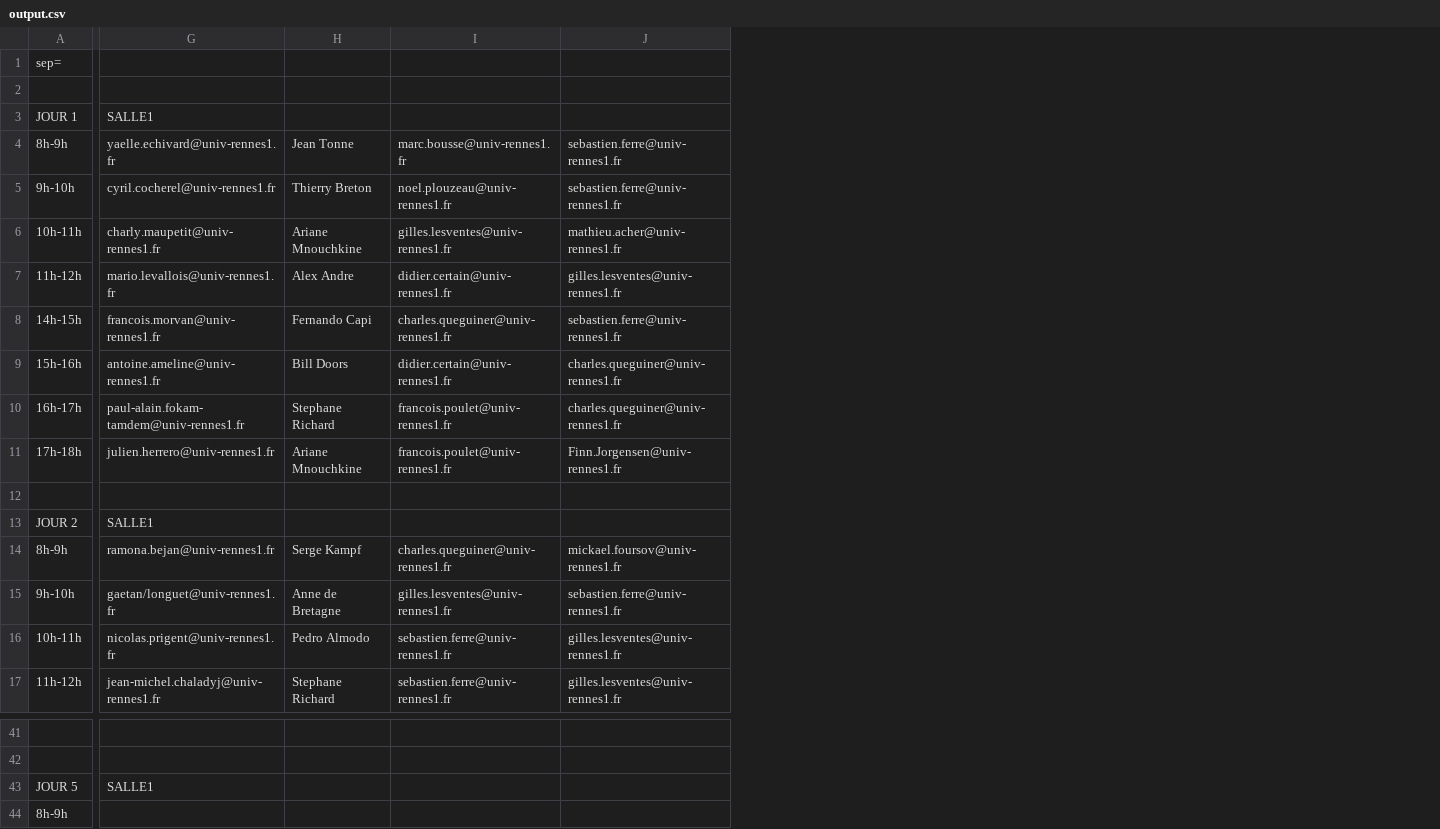
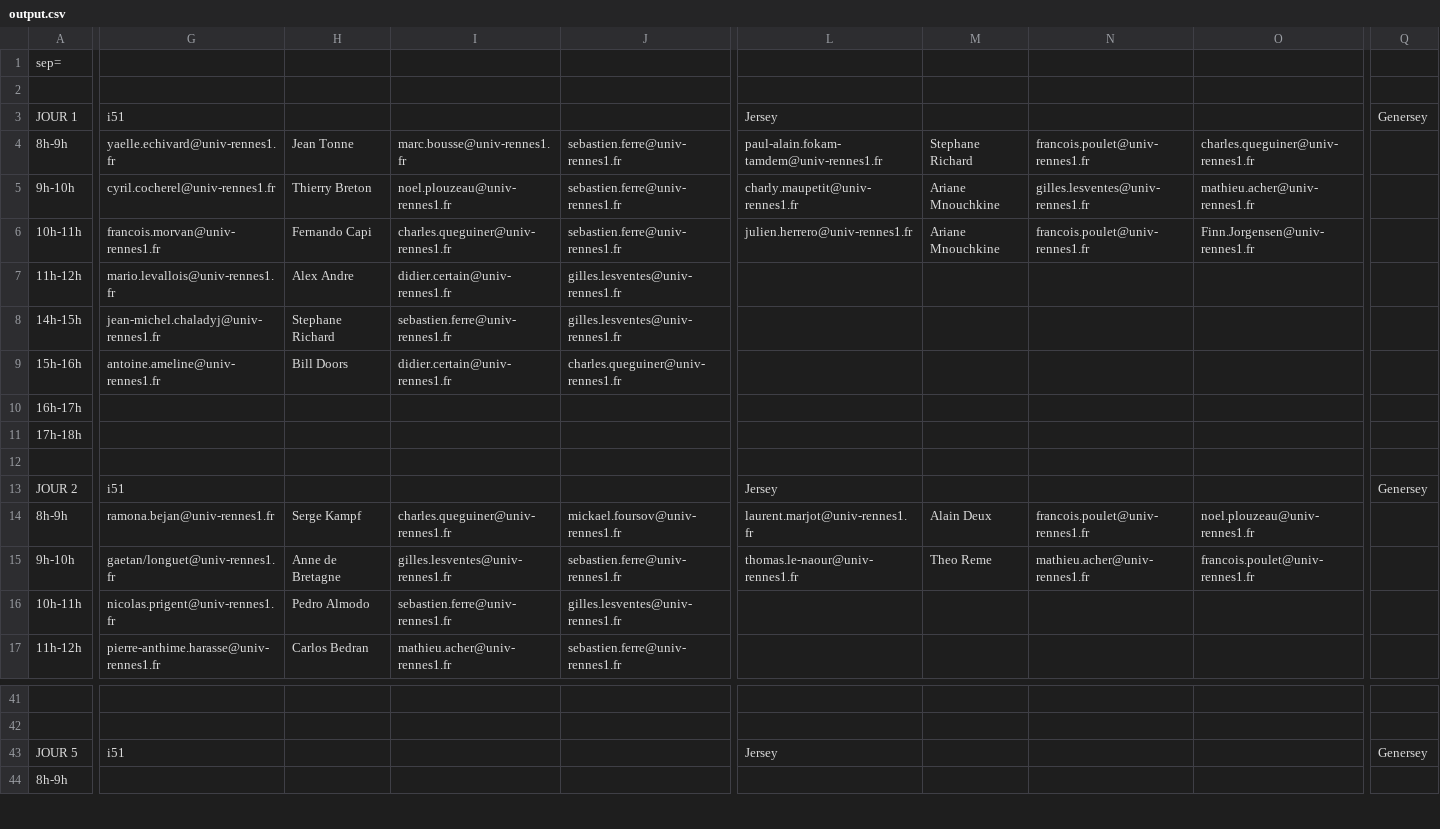
Before and after one commit to dkaakati/POSSICAT, a CSV file: POSSICAT/data/output.csv, drawn as a sheet; only a part is shown, gaps mark what is left out; the diff covers the shown part only; the diff names each change by its address in the sheet, - before the commit and + after, or states it on an @@ line.

Commit message:
Add salles specifications

```diff
--- a/POSSICAT/data/output.csv
+++ b/POSSICAT/data/output.csv
+column L, rows 3-15: Jersey | paul-alain.fokam-tamdem@univ-rennes1.fr | charly.maupetit@univ-rennes1.fr | julien.herrero@univ-rennes1.fr |  |  |  |  |  |  | Jersey | laurent.marjot@univ-rennes1.fr | thomas.le-naour@univ-rennes1.fr; row 43: Jersey
+column M, rows 4-15: Stephane Richard | Ariane Mnouchkine | Ariane Mnouchkine |  |  |  |  |  |  |  | Alain Deux | Theo Reme
+column N, rows 4-15: francois.poulet@univ-rennes1.fr | gilles.lesventes@univ-rennes1.fr | francois.poulet@univ-rennes1.fr |  |  |  |  |  |  |  | francois.poulet@univ-rennes1.fr | mathieu.acher@univ-rennes1.fr
+column O, rows 4-15: charles.queguiner@univ-rennes1.fr | mathieu.acher@univ-rennes1.fr | Finn.Jorgensen@univ-rennes1.fr |  |  |  |  |  |  |  | noel.plouzeau@univ-rennes1.fr | francois.poulet@univ-rennes1.fr
+column Q, rows 3-13: Genersey |  |  |  |  |  |  |  |  |  | Genersey; row 43: Genersey
-G3: SALLE1
+G3: i51
-G6: charly.maupetit@univ-rennes1.fr
+G6: francois.morvan@univ-rennes1.fr
-H6: Ariane Mnouchkine
+H6: Fernando Capi
-I6: gilles.lesventes@univ-rennes1.fr
+I6: charles.queguiner@univ-rennes1.fr
-J6: mathieu.acher@univ-rennes1.fr
+J6: sebastien.ferre@univ-rennes1.fr
-G8: francois.morvan@univ-rennes1.fr
+G8: jean-michel.chaladyj@univ-rennes1.fr
-H8: Fernando Capi
+H8: Stephane Richard
-I8: charles.queguiner@univ-rennes1.fr
+I8: sebastien.ferre@univ-rennes1.fr
-J8: sebastien.ferre@univ-rennes1.fr
+J8: gilles.lesventes@univ-rennes1.fr
-G10: paul-alain.fokam-tamdem@univ-rennes1.fr
+G10: (empty)
-H10: Stephane Richard
+H10: (empty)
-I10:I11: francois.poulet@univ-rennes1.fr
+I10:I11: (empty)
-J10: charles.queguiner@univ-rennes1.fr
+J10: (empty)
-G11: julien.herrero@univ-rennes1.fr
+G11: (empty)
-H11: Ariane Mnouchkine
+H11: (empty)
-J11: Finn.Jorgensen@univ-rennes1.fr
+J11: (empty)
-G13: SALLE1
+G13: i51
-G17: jean-michel.chaladyj@univ-rennes1.fr
+G17: pierre-anthime.harasse@univ-rennes1.fr
-H17: Stephane Richard
+H17: Carlos Bedran
-I17: sebastien.ferre@univ-rennes1.fr
+I17: mathieu.acher@univ-rennes1.fr
-J17: gilles.lesventes@univ-rennes1.fr
+J17: sebastien.ferre@univ-rennes1.fr
-G43: SALLE1
+G43: i51
```
Also changed, not shown: 2 added columns and 35 edited cells elsewhere in this file, 4 other files.
